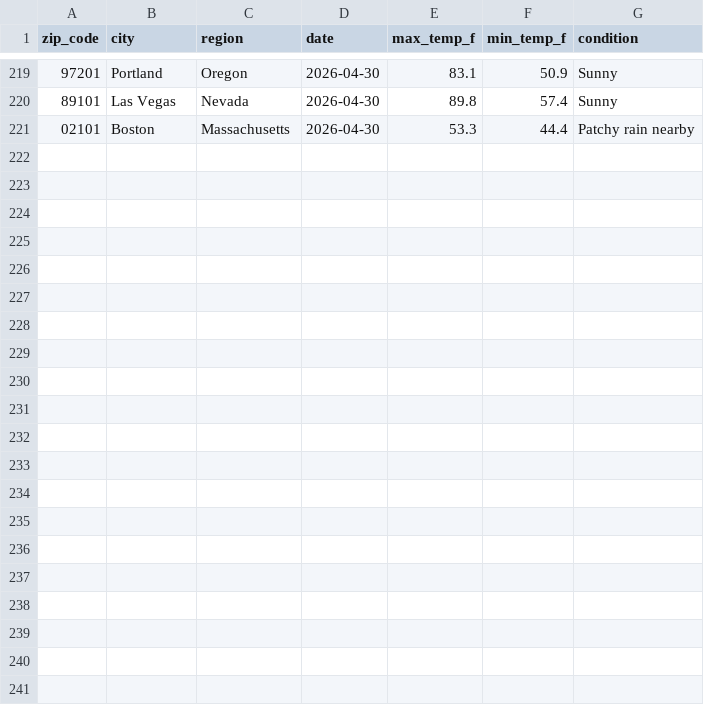
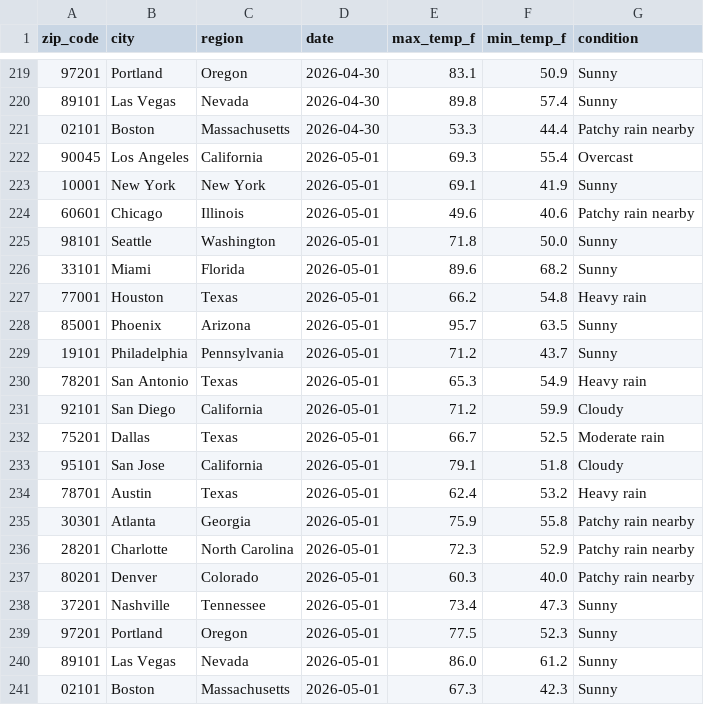
Before and after one commit to vsofelka/weather-api-pipeline, a CSV file: weather_data.csv, drawn as a sheet; only a part is shown, gaps mark what is left out; the diff names each change by its address in the sheet, - before the commit and + after, or states it on an @@ line.

```diff
--- a/weather_data.csv
+++ b/weather_data.csv
+row 222: 90045 | Los Angeles | California | 2026-05-01 | 69.3 | 55.4 | Overcast
+row 223: 10001 | New York | New York | 2026-05-01 | 69.1 | 41.9 | Sunny
+row 224: 60601 | Chicago | Illinois | 2026-05-01 | 49.6 | 40.6 | Patchy rain nearby
+row 225: 98101 | Seattle | Washington | 2026-05-01 | 71.8 | 50.0 | Sunny
+row 226: 33101 | Miami | Florida | 2026-05-01 | 89.6 | 68.2 | Sunny
+row 227: 77001 | Houston | Texas | 2026-05-01 | 66.2 | 54.8 | Heavy rain
+row 228: 85001 | Phoenix | Arizona | 2026-05-01 | 95.7 | 63.5 | Sunny
+row 229: 19101 | Philadelphia | Pennsylvania | 2026-05-01 | 71.2 | 43.7 | Sunny
+row 230: 78201 | San Antonio | Texas | 2026-05-01 | 65.3 | 54.9 | Heavy rain
+row 231: 92101 | San Diego | California | 2026-05-01 | 71.2 | 59.9 | Cloudy
+row 232: 75201 | Dallas | Texas | 2026-05-01 | 66.7 | 52.5 | Moderate rain
+row 233: 95101 | San Jose | California | 2026-05-01 | 79.1 | 51.8 | Cloudy
+row 234: 78701 | Austin | Texas | 2026-05-01 | 62.4 | 53.2 | Heavy rain
+row 235: 30301 | Atlanta | Georgia | 2026-05-01 | 75.9 | 55.8 | Patchy rain nearby
+row 236: 28201 | Charlotte | North Carolina | 2026-05-01 | 72.3 | 52.9 | Patchy rain nearby
+row 237: 80201 | Denver | Colorado | 2026-05-01 | 60.3 | 40.0 | Patchy rain nearby
+row 238: 37201 | Nashville | Tennessee | 2026-05-01 | 73.4 | 47.3 | Sunny
+row 239: 97201 | Portland | Oregon | 2026-05-01 | 77.5 | 52.3 | Sunny
+row 240: 89101 | Las Vegas | Nevada | 2026-05-01 | 86.0 | 61.2 | Sunny
+row 241: 02101 | Boston | Massachusetts | 2026-05-01 | 67.3 | 42.3 | Sunny
```
